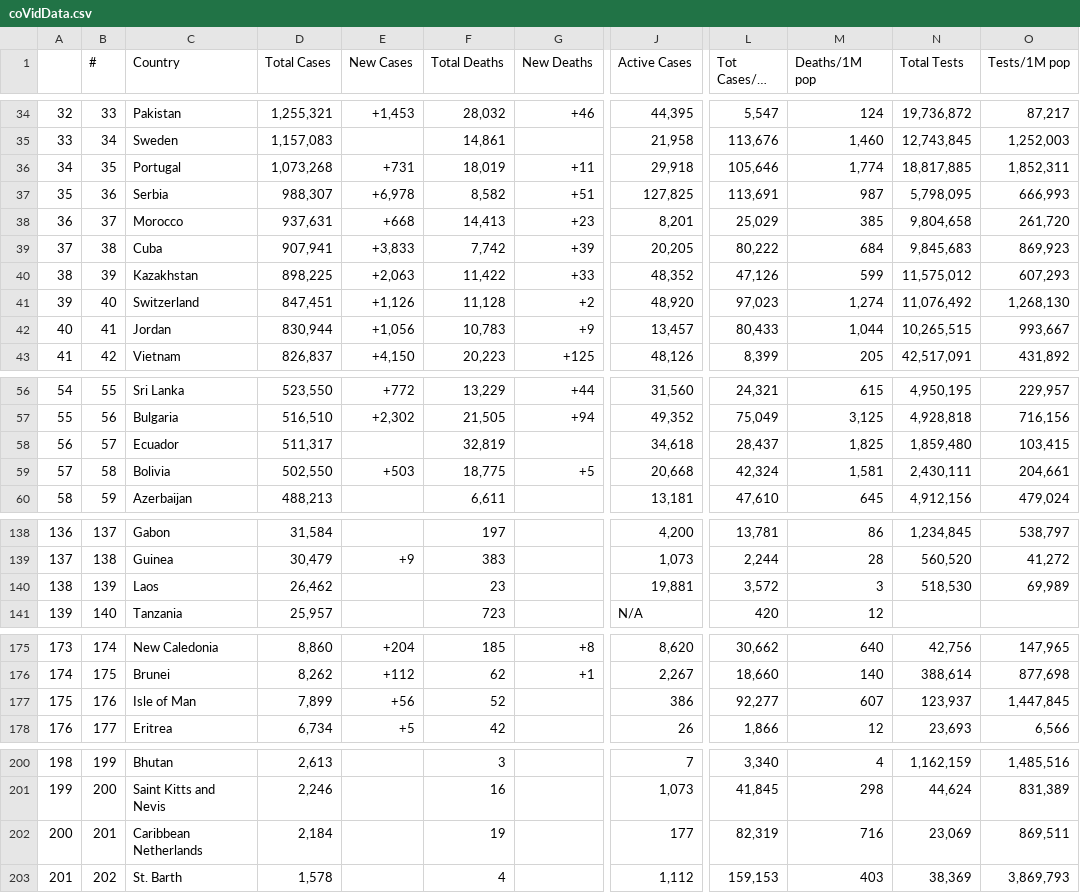
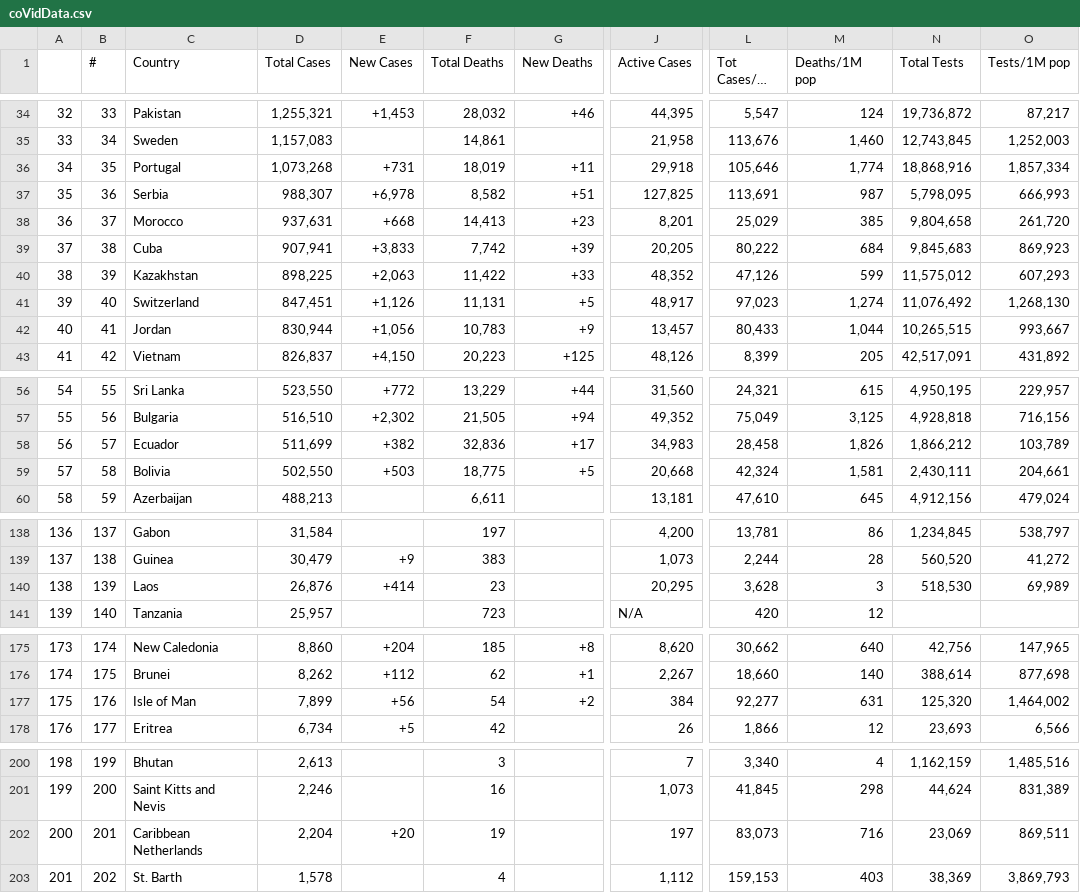
Before and after one commit to AirmanKolberg/CoVid-WorldOMeter-API, a CSV file: coVidData.csv, drawn as a sheet; only a part is shown, gaps mark what is left out; long unchanged cells end in …; the diff covers the shown part only; the diff names each change by its address in the sheet, - before the commit and + after, or states it on an @@ line.

```diff
--- a/coVidData.csv
+++ b/coVidData.csv
-N36 (Total Tests): 18,817,885
+N36 (Total Tests): 18,868,916
-O36 (Tests/1M pop): 1,852,311
+O36 (Tests/1M pop): 1,857,334
-F41 (Total Deaths): 11,128
+F41 (Total Deaths): 11,131
-G41 (New Deaths): +2
+G41 (New Deaths): +5
-J41 (Active Cases): 48,920
+J41 (Active Cases): 48,917
-D58 (Total Cases): 511,317
+D58 (Total Cases): 511,699
-E58 (New Cases): (empty)
+E58 (New Cases): +382
-F58 (Total Deaths): 32,819
+F58 (Total Deaths): 32,836
-G58 (New Deaths): (empty)
+G58 (New Deaths): +17
-J58 (Active Cases): 34,618
+J58 (Active Cases): 34,983
-L58 (Tot Cases/1M pop): 28,437
+L58 (Tot Cases/1M pop): 28,458
-M58 (Deaths/1M pop): 1,825
+M58 (Deaths/1M pop): 1,826
-N58 (Total Tests): 1,859,480
+N58 (Total Tests): 1,866,212
-O58 (Tests/1M pop): 103,415
+O58 (Tests/1M pop): 103,789
-D140 (Total Cases): 26,462
+D140 (Total Cases): 26,876
-E140 (New Cases): (empty)
+E140 (New Cases): +414
-J140 (Active Cases): 19,881
+J140 (Active Cases): 20,295
-L140 (Tot Cases/1M pop): 3,572
+L140 (Tot Cases/1M pop): 3,628
-F177 (Total Deaths): 52
+F177 (Total Deaths): 54
-G177 (New Deaths): (empty)
+G177 (New Deaths): +2
-J177 (Active Cases): 386
+J177 (Active Cases): 384
-M177 (Deaths/1M pop): 607
+M177 (Deaths/1M pop): 631
-N177 (Total Tests): 123,937
+N177 (Total Tests): 125,320
-O177 (Tests/1M pop): 1,447,845
+O177 (Tests/1M pop): 1,464,002
-D202 (Total Cases): 2,184
+D202 (Total Cases): 2,204
-E202 (New Cases): (empty)
+E202 (New Cases): +20
-J202 (Active Cases): 177
+J202 (Active Cases): 197
-L202 (Tot Cases/1M pop): 82,319
+L202 (Tot Cases/1M pop): 83,073
```
Also changed, not shown: 1 added row, 1 removed row and 75 edited cells elsewhere in this file.
